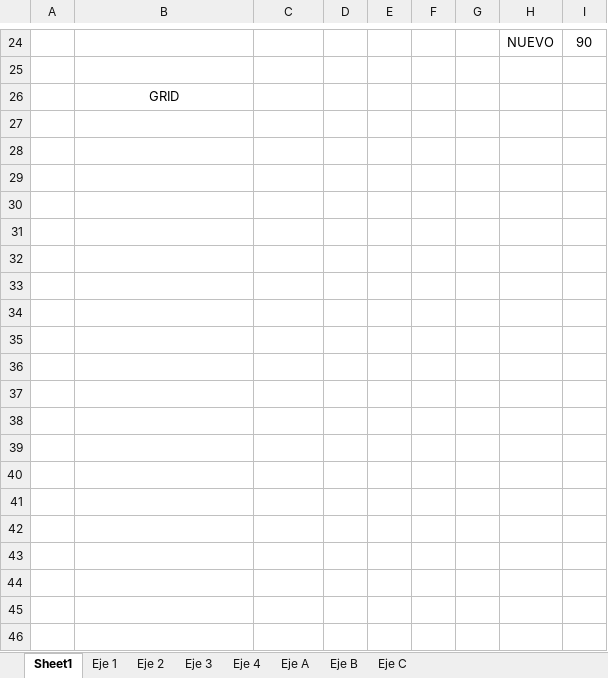
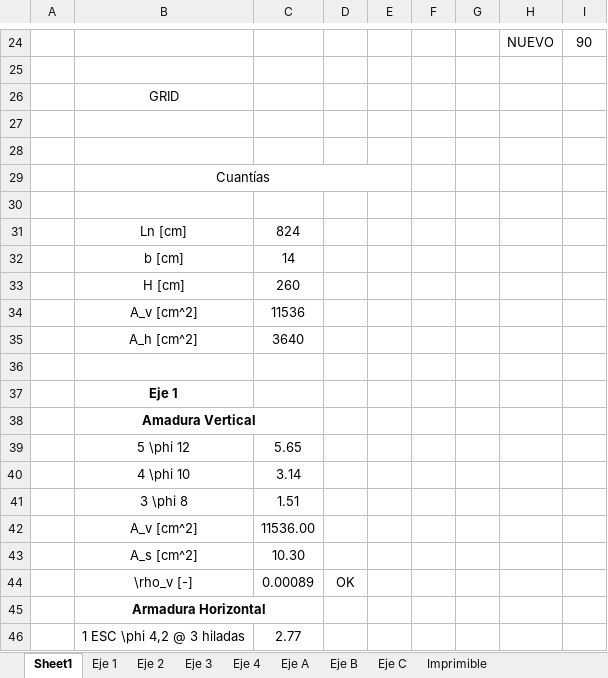
Before and after one commit to ppizarror/proyecto-CI5223, an Excel workbook: Entrega 01/largos.xlsx, sheet Sheet1, drawn as a sheet; only a part is shown, gaps mark what is left out; values as stored, in another font and other column widths than the file's, no borders; conditional formats not drawn; the diff covers the shown part only; the diff names each change by its address in the sheet, - before the commit and + after, or states it on an @@ line.

Commit message:
Agrega comprobación de cuantías

```diff
--- a/Entrega 01/largos.xlsx (sheet Sheet1)
+++ b/Entrega 01/largos.xlsx (sheet Sheet1)
+sheet tab: Imprimible
+row 27: (empty)
+row 28: (empty)
+row 29:  | Cuantías
+row 30: (empty)
+row 31:  | Ln [cm] | 824
+row 32:  | b [cm] | 14
+row 33:  | H [cm] | 260
+row 34:  | A_v [cm^2] | 11536
+row 35:  | A_h [cm^2] | 3640
+row 36: (empty)
+row 37:  | Eje 1
+row 38:  | Amadura Vertical
+row 39:  | 5 \phi 12 | 5.65
+row 40:  | 4 \phi 10 | 3.14
+row 41:  | 3 \phi 8 | 1.51
+row 42:  | A_v [cm^2] | 11536.00
+row 43:  | A_s [cm^2] | 10.30
+row 44:  | \rho_v [-] | 0.00089 | OK
+row 45:  | Armadura Horizontal
+row 46:  | 1 ESC \phi 4,2 @ 3 hiladas | 2.77
```
Also changed, not shown: 80 added rows elsewhere in this sheet, sheet Eje 4, sheet Eje 1, formulas that keep their value.
